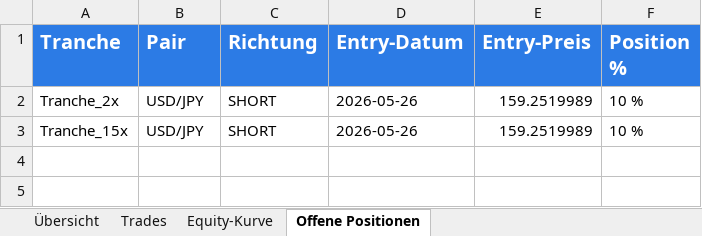
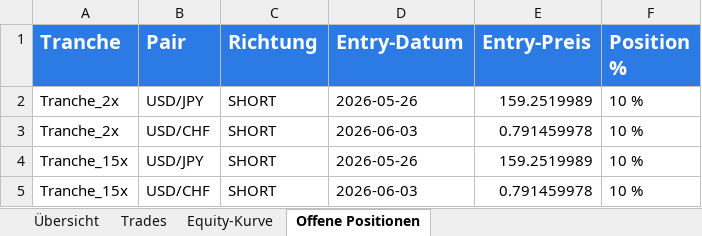
Before and after one commit to gotazlib/trading-bot, an Excel workbook: results/paper_report.xlsx, sheet Offene Positionen, drawn as a sheet; values as stored, in another font and other column widths than the file's, no borders; the diff names each change by its address in the sheet, - before the commit and + after, or states it on an @@ line.

```diff
--- a/results/paper_report.xlsx (sheet Offene Positionen)
+++ b/results/paper_report.xlsx (sheet Offene Positionen)
+row 3: Tranche_2x | USD/CHF | SHORT | 2026-06-03 | 0.791459978 | 10 %
+row 5: Tranche_15x | USD/CHF | SHORT | 2026-06-03 | 0.791459978 | 10 %
```
Also changed, not shown: sheet Übersicht, sheet Equity-Kurve, charts or pictures, 4 other files.
